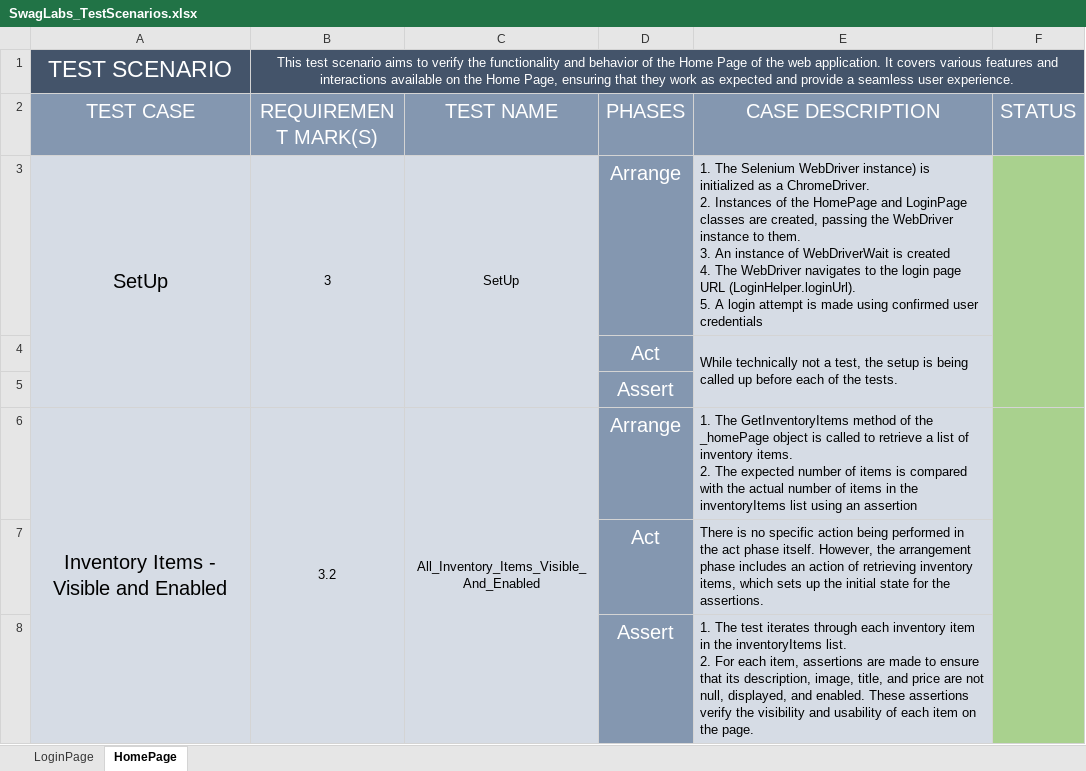
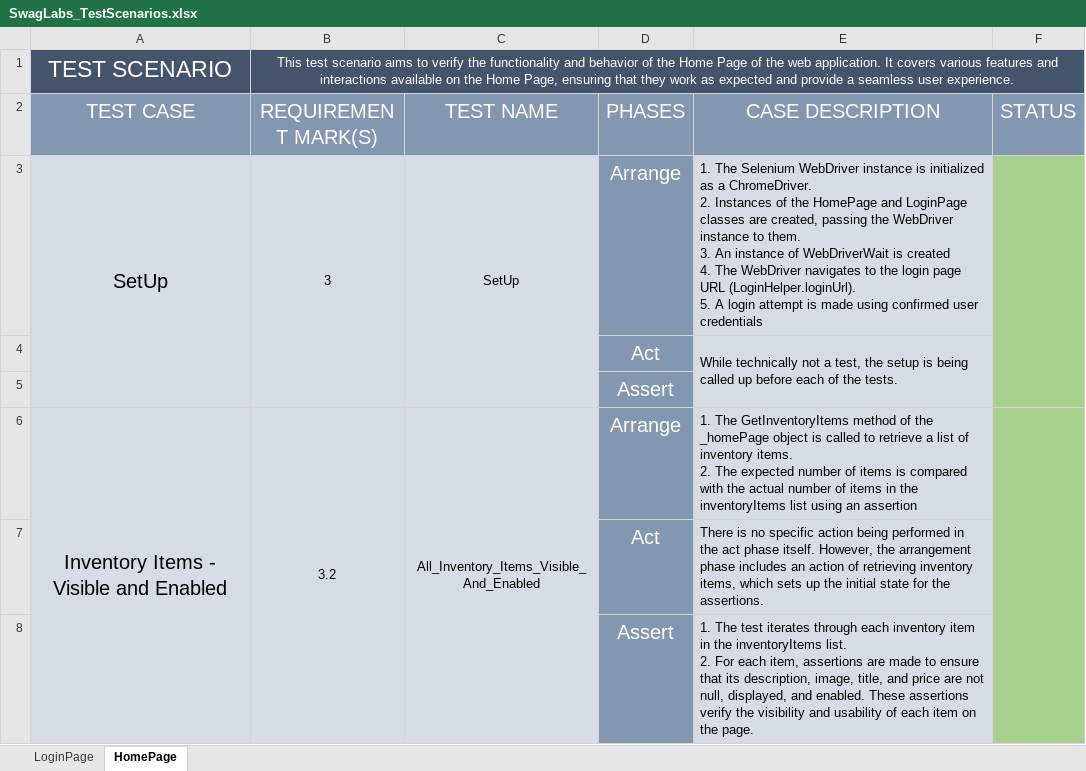
Before and after one commit to BKrizanec/RoxoftTask, an Excel workbook: SwagLabsDocumentation/SwagLabs_TestScenarios.xlsx, sheet HomePage, drawn as a sheet; only a part is shown; values as stored, in another font and other column widths than the file's, no borders; the diff names each change by its address in the sheet, - before the commit and + after, or states it on an @@ line.

```diff
--- a/SwagLabsDocumentation/SwagLabs_TestScenarios.xlsx (sheet HomePage)
+++ b/SwagLabsDocumentation/SwagLabs_TestScenarios.xlsx (sheet HomePage)
-E3 (CASE DESCRIPTION): …Selenium WebDriver instance) is initialized…
+E3 (CASE DESCRIPTION): …Selenium WebDriver instance is initialized…
```
Also changed, not shown: sheet LoginPage, SwagLabsDocumentation/SwagLabs_DesignRequirements.xlsx, 1 other file.
